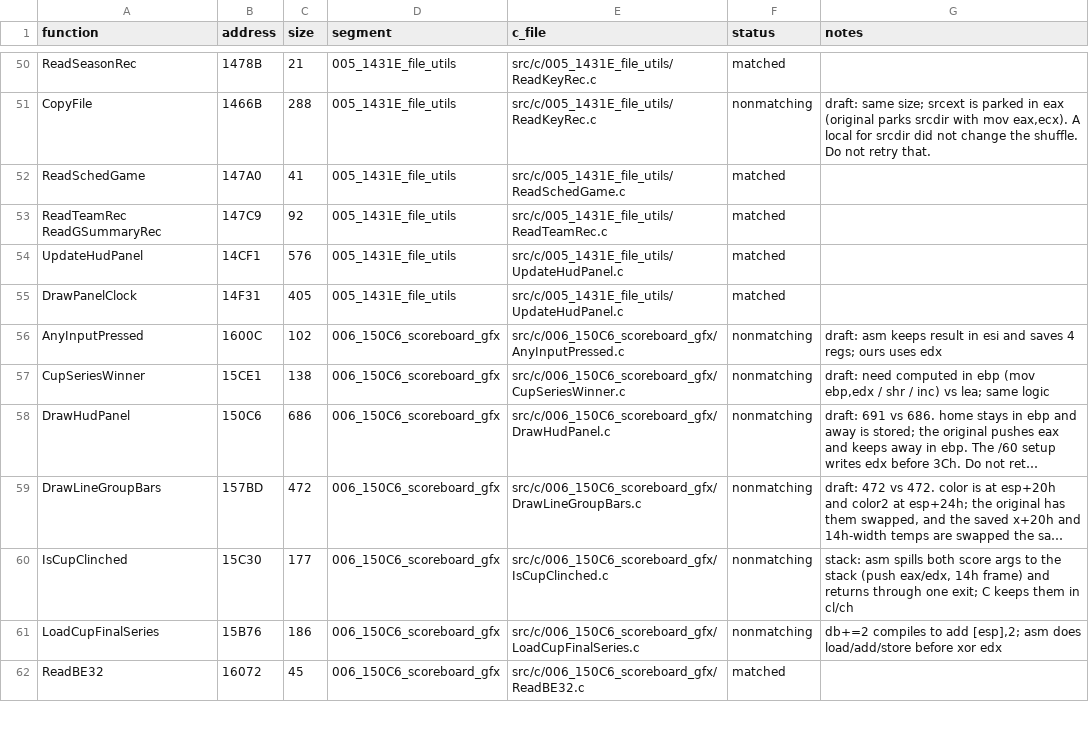
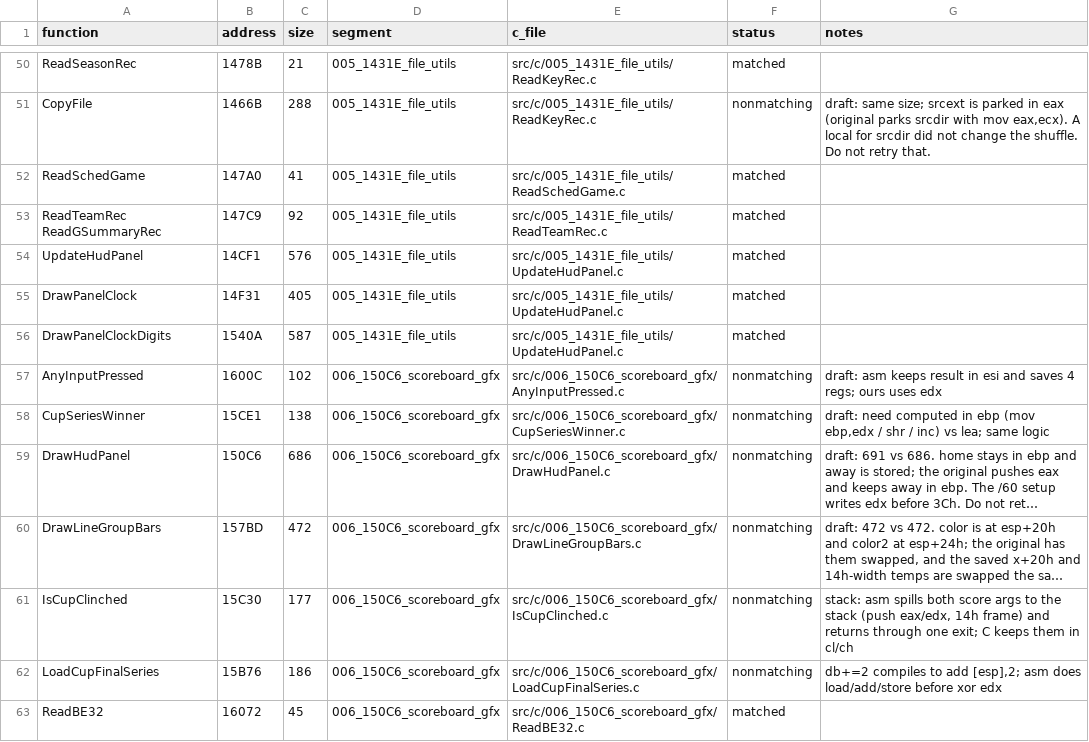
Before and after one commit to Mhopkinsinc/NHL95PC, a CSV file: tools/c_functions.csv, drawn as a sheet; only a part is shown, gaps mark what is left out; long unchanged cells end in …; the diff names each change by its address in the sheet, - before the commit and + after, or states it on an @@ line.

```diff
--- a/tools/c_functions.csv
+++ b/tools/c_functions.csv
+row 56: DrawPanelClockDigits | 1540A | 587 | 005_1431E_file_utils | src/c/005_1431E_file_utils/UpdateHudPanel.c | matched
```
Also changed, not shown: 5 other files.
